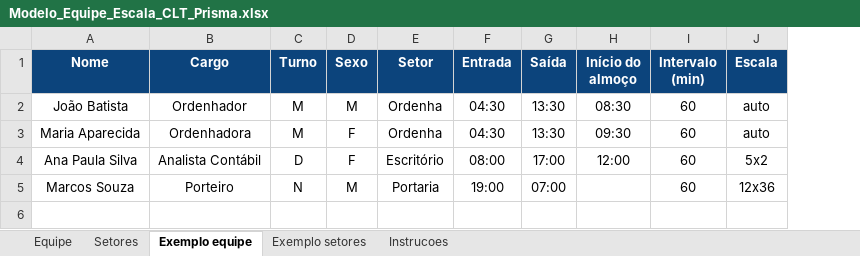
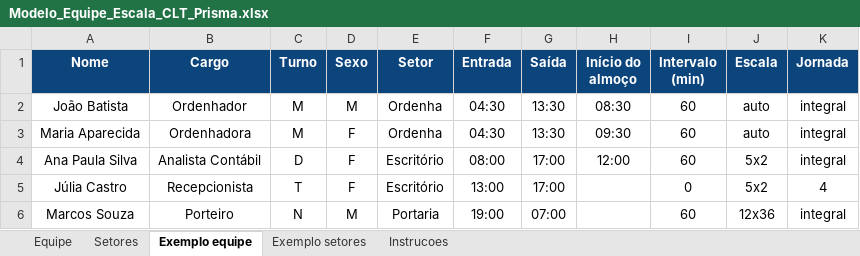
Before and after one commit to jeff071090/dataset, an Excel workbook: Modelo_Equipe_Escala_CLT_Prisma.xlsx, sheet Exemplo equipe, drawn as a sheet; values as stored, in another font and other column widths than the file's, no borders; addresses are those after the commit; the diff names each change by its address in the sheet, - before the commit and + after, or states it on an @@ line.

```diff
--- a/Modelo_Equipe_Escala_CLT_Prisma.xlsx (sheet Exemplo equipe)
+++ b/Modelo_Equipe_Escala_CLT_Prisma.xlsx (sheet Exemplo equipe)
+column K (Jornada), rows 2-4: all integral; row 6: integral
+row 5: Júlia Castro | Recepcionista | T | F | Escritório | 13:00 | 17:00 |  | 0 | 5x2 | 4
```
Also changed, not shown: sheet Instrucoes, sheet Equipe, 1 other file.
